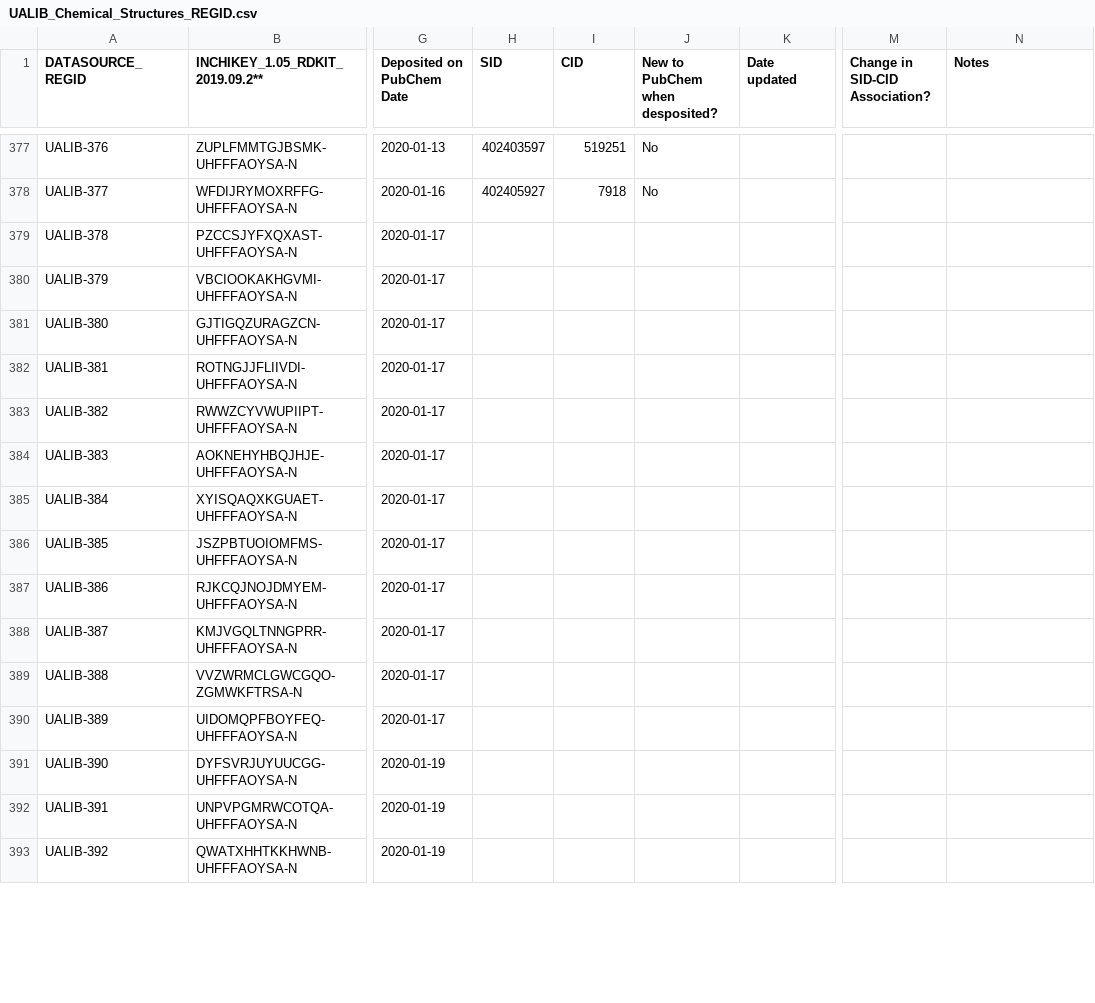
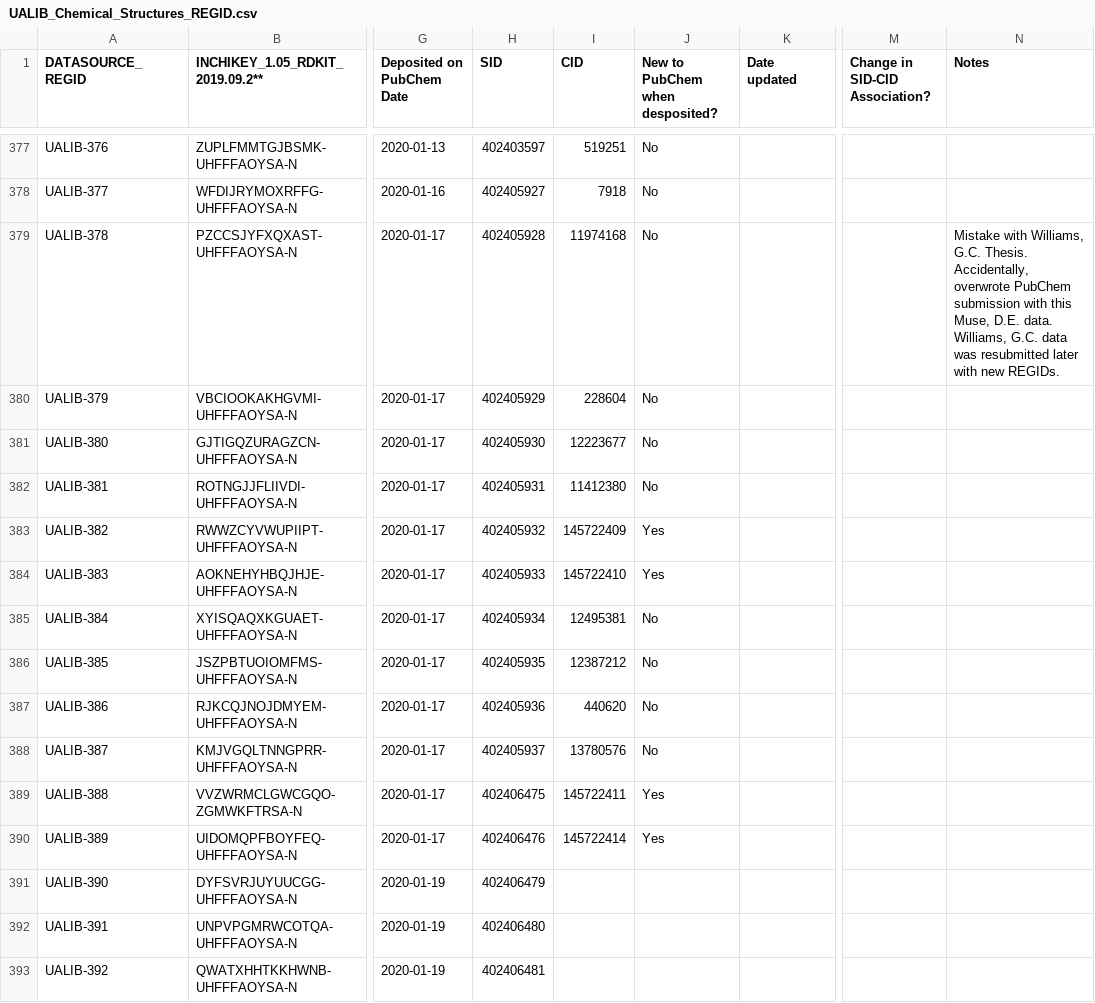
Before and after one commit to ualibweb/UALIB_ChemStructures, a CSV file: UALIB_Chemical_Structures_REGID.csv, drawn as a sheet; only a part is shown, gaps mark what is left out; the diff covers the shown part only; the diff names each change by its address in the sheet, - before the commit and + after, or states it on an @@ line.

Commit message:
Fixed REGID error with Williams GC thesis data

```diff
--- a/UALIB_Chemical_Structures_REGID.csv
+++ b/UALIB_Chemical_Structures_REGID.csv
-H379 (SID): (empty)
+H379 (SID): 402405928
-I379 (CID): (empty)
+I379 (CID): 11974168
-J379:J382 (New to PubChem when desposited?): (empty)
+J379:J382 (New to PubChem when desposited?): No
-N379 (Notes): (empty)
+N379 (Notes): Mistake with Williams, G.C. Thesis. Accidentally, overwrote PubChem submission with this Muse, D.E. data. Williams, G.C. data was resubmitted later with new REGIDs.
-H380 (SID): (empty)
+H380 (SID): 402405929
-I380 (CID): (empty)
+I380 (CID): 228604
-H381 (SID): (empty)
+H381 (SID): 402405930
-I381 (CID): (empty)
+I381 (CID): 12223677
-H382 (SID): (empty)
+H382 (SID): 402405931
-I382 (CID): (empty)
+I382 (CID): 11412380
-H383 (SID): (empty)
+H383 (SID): 402405932
-I383 (CID): (empty)
+I383 (CID): 145722409
-J383:J384 (New to PubChem when desposited?): (empty)
+J383:J384 (New to PubChem when desposited?): Yes
-H384 (SID): (empty)
+H384 (SID): 402405933
-I384 (CID): (empty)
+I384 (CID): 145722410
-H385 (SID): (empty)
+H385 (SID): 402405934
-I385 (CID): (empty)
+I385 (CID): 12495381
-J385:J388 (New to PubChem when desposited?): (empty)
+J385:J388 (New to PubChem when desposited?): No
-H386 (SID): (empty)
+H386 (SID): 402405935
-I386 (CID): (empty)
+I386 (CID): 12387212
-H387 (SID): (empty)
+H387 (SID): 402405936
-I387 (CID): (empty)
+I387 (CID): 440620
-H388 (SID): (empty)
+H388 (SID): 402405937
-I388 (CID): (empty)
+I388 (CID): 13780576
-H389 (SID): (empty)
+H389 (SID): 402406475
-I389 (CID): (empty)
+I389 (CID): 145722411
-J389:J390 (New to PubChem when desposited?): (empty)
+J389:J390 (New to PubChem when desposited?): Yes
-H390 (SID): (empty)
+H390 (SID): 402406476
-I390 (CID): (empty)
+I390 (CID): 145722414
-H391 (SID): (empty)
+H391 (SID): 402406479
-H392 (SID): (empty)
+H392 (SID): 402406480
-H393 (SID): (empty)
+H393 (SID): 402406481
```
Also changed, not shown: 10 added rows and 71 edited cells elsewhere in this file, StructureData/raw/CSV/1961_Williams_GC_UA.678067_substances_raw.csv, 6 other files.
